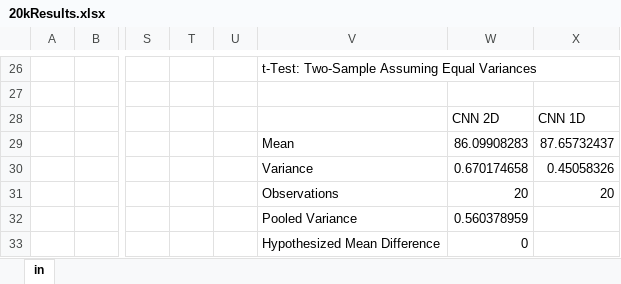
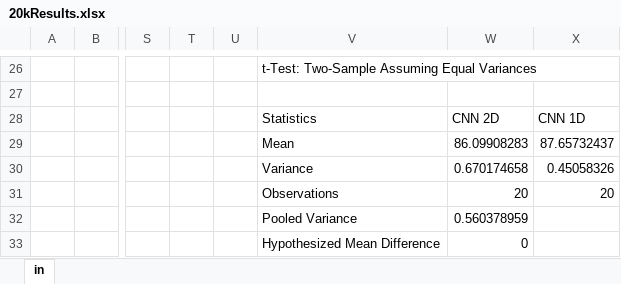
Before and after one commit to IPGeo-API/Efficient-IoT-Classification, an Excel workbook: 20kResults.xlsx, sheet in, drawn as a sheet; only a part is shown, gaps mark what is left out; values as stored, in another font and other column widths than the file's, no borders; table styles not drawn; the diff names each change by its address in the sheet, - before the commit and + after, or states it on an @@ line.

```diff
--- a/20kResults.xlsx (sheet in)
+++ b/20kResults.xlsx (sheet in)
-V28: (empty)
+V28: Statistics
```
Also changed, not shown: 50TrialsVaryPackets.xlsx, 4 other files.
